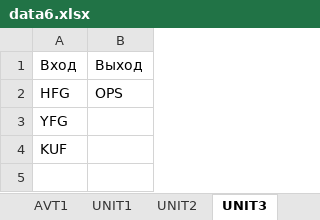
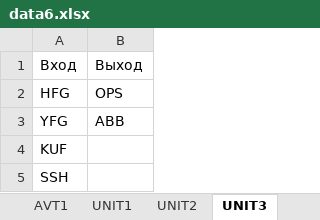
Before and after one commit to 6o6ep77/zadachii, an Excel workbook: data6.xlsx, sheet UNIT3, drawn as a sheet; values as stored, in another font and other column widths than the file's, no borders; the diff names each change by its address in the sheet, - before the commit and + after, or states it on an @@ line.

```diff
--- a/data6.xlsx (sheet UNIT3)
+++ b/data6.xlsx (sheet UNIT3)
-B3: (empty)
+B3: АВВ
+row 5: SSH
```
Also changed, not shown: sheet AVT1, sheet UNIT2, sheet UNIT1, 2 other files.
